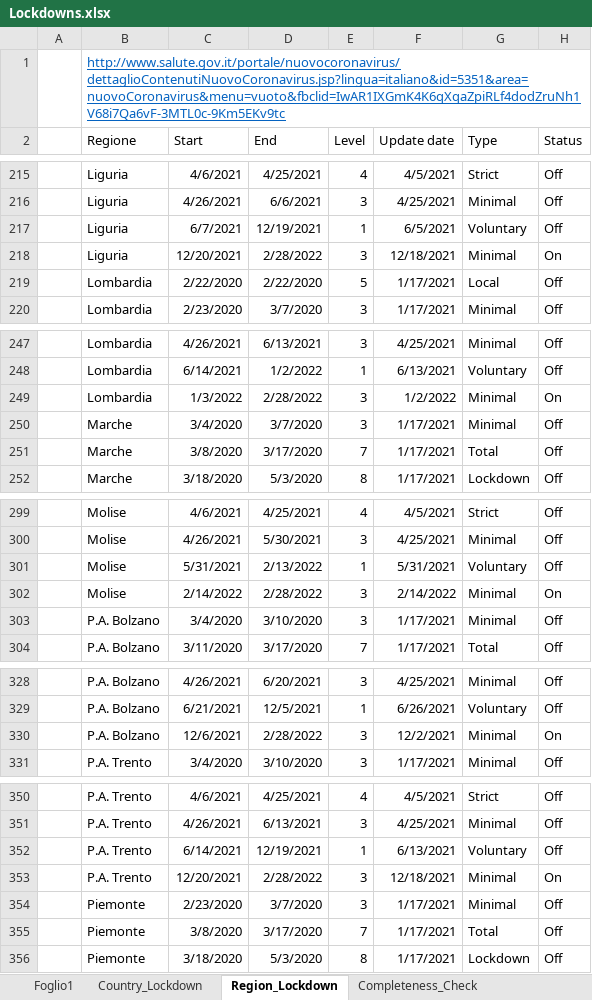
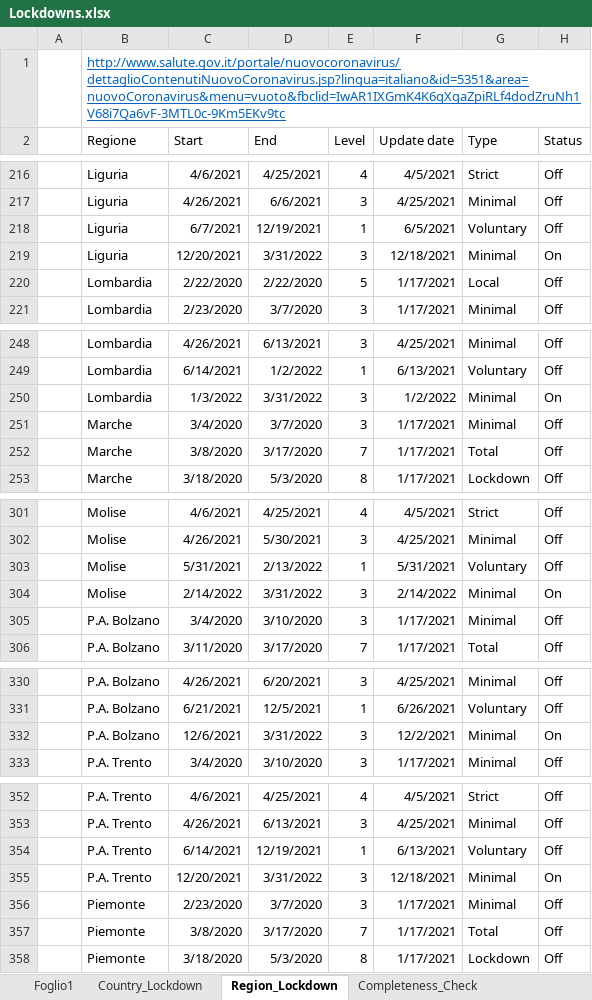
Before and after one commit to eagleoneandrea/covid-19-datasets, an Excel workbook: Lockdowns.xlsx, sheet Region_Lockdown, drawn as a sheet; only a part is shown, gaps mark what is left out; values as stored, in another font and other column widths than the file's, no borders; table styles not drawn; addresses are those after the commit; the diff covers the shown part only; the diff names each change by its address in the sheet, - before the commit and + after, or states it on an @@ line.

```diff
--- a/Lockdowns.xlsx (sheet Region_Lockdown)
+++ b/Lockdowns.xlsx (sheet Region_Lockdown)
-D219 (End): 2/28/2022
+D219 (End): 3/31/2022
-D250 (End): 2/28/2022
+D250 (End): 3/31/2022
-D304 (End): 2/28/2022
+D304 (End): 3/31/2022
-D332 (End): 2/28/2022
+D332 (End): 3/31/2022
-D355 (End): 2/28/2022
+D355 (End): 3/31/2022
```
Also changed, not shown: 4 added rows and 20 edited cells elsewhere in this sheet, sheet Completeness_Check.
